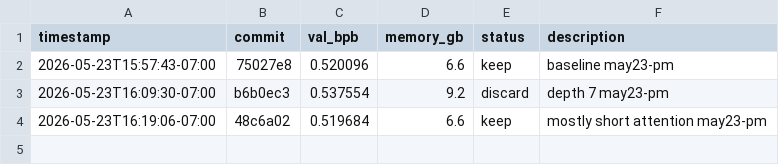
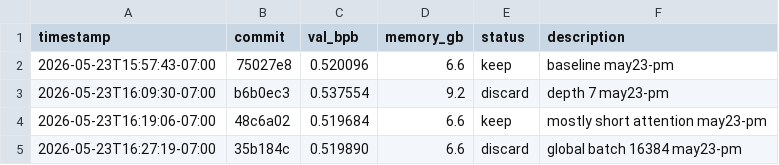
Before and after one commit to aroughidea/autoresearch-win-rtx, a TSV file: results.tsv, drawn as a sheet.

Commit message:
log: global batch 16384 may23-pm discard

```diff
--- a/results.tsv
+++ b/results.tsv
@@ -4 +4,2 @@ timestamp	commit	val_bpb	memory_gb	status	description
 2026-05-23T16:19:06-07:00	48c6a02	0.519684	6.6	keep	mostly short attention may23-pm
+2026-05-23T16:27:19-07:00	35b184c	0.519890	6.6	discard	global batch 16384 may23-pm
```
